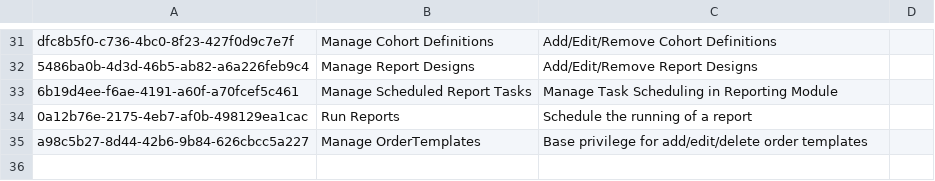
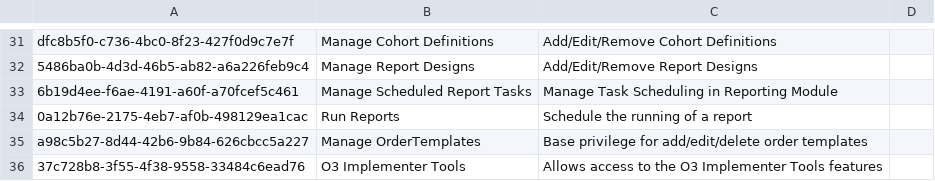
Before and after one commit to openmrs/openmrs-content-referenceapplication-demo, a CSV file: configuration/backend_configuration/privileges/privileges_core-demo.csv, drawn as a sheet; only a part is shown, gaps mark what is left out; the diff names each change by its address in the sheet, - before the commit and + after, or states it on an @@ line.

Commit message:
feat/03-4409: Implementer Tools app should not require 'System Developer' privilege

```diff
--- a/configuration/backend_configuration/privileges/privileges_core-demo.csv
+++ b/configuration/backend_configuration/privileges/privileges_core-demo.csv
+row 36: 37c728b8-3f55-4f38-9558-33484c6ead76 | O3 Implementer Tools | Allows access to the O3 Implementer Tools features
```
